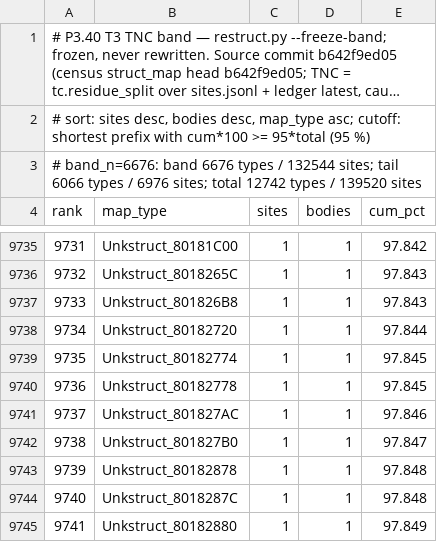
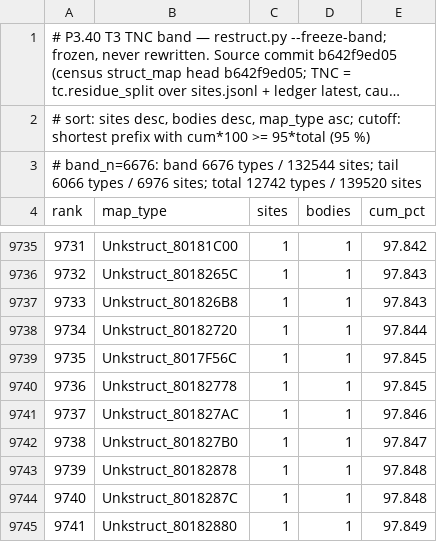
Before and after one commit to Druthulu/BFM-decomp, a TSV file: config/tnc_band.tsv, drawn as a sheet; only a part is shown, gaps mark what is left out; long unchanged cells end in ….

```diff
--- a/config/tnc_band.tsv
+++ b/config/tnc_band.tsv
@@ -9738,3 +9738,3 @@ rank	map_type	sites	bodies	cum_pct
 9734	Unkstruct_80182720	1	1	97.844
-9735	Unkstruct_80182774	1	1	97.845
+9735	Unkstruct_8017F56C	1	1	97.845
 9736	Unkstruct_80182778	1	1	97.845
```
Also changed, not shown: config/dedup_exceptions.tsv, config/struct_dispositions.tsv, 3 other files.
